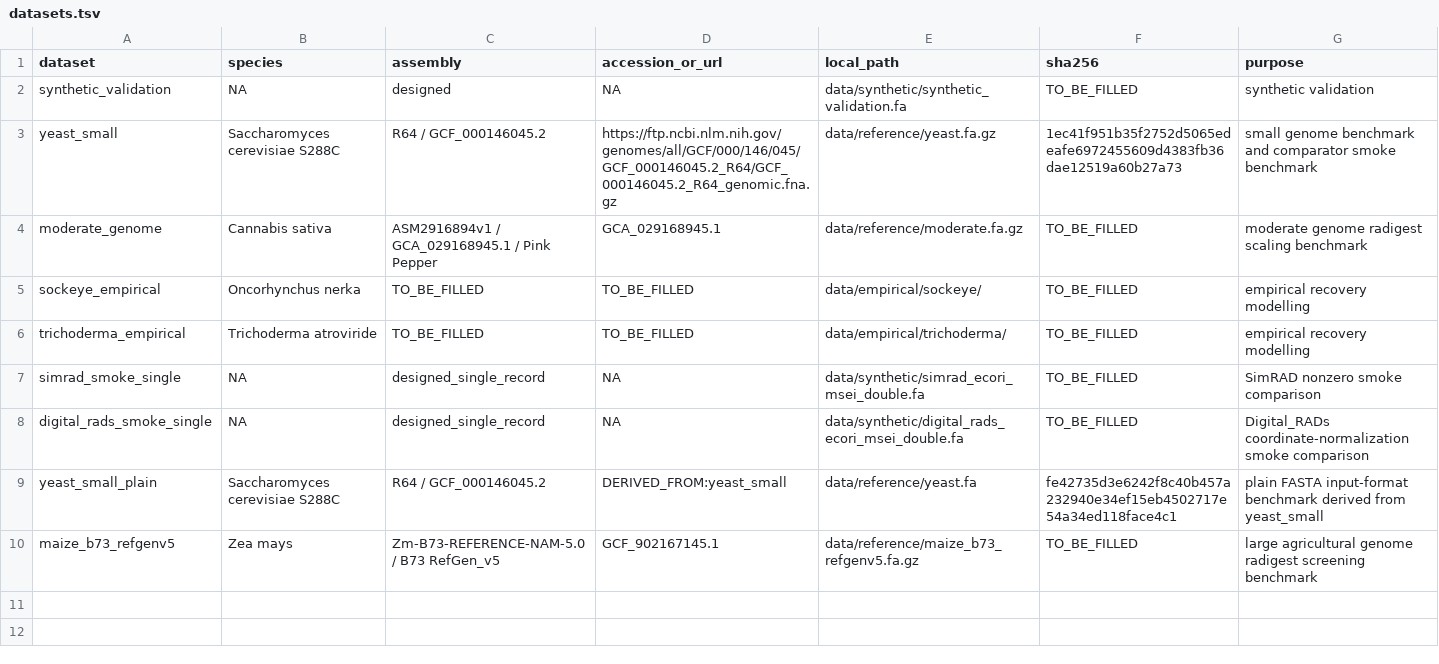
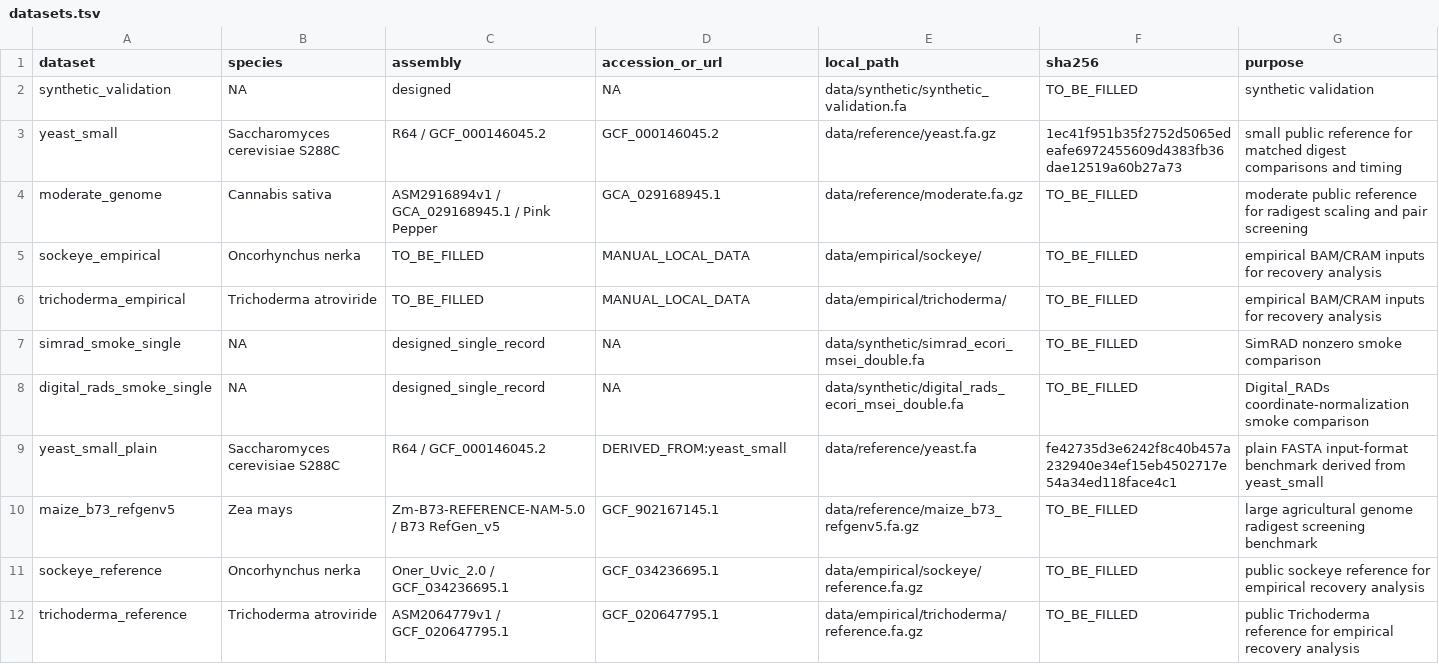
Before and after one commit to ericksamera/radigest-benchmarking, a TSV file: config/datasets.tsv, drawn as a sheet.

Commit message:
feat(scripts)!: revamp reference data handling and configuration - Introduced new scripts for downloading and checking reference data. - Updated `envs/benchmark.yml` to include additional dependencies. - Enhanced `config/datasets.tsv` with clearer dataset descriptions. - Added documentation for output contracts and release checklist. - Removed deprecated Python function affecting reference data processing.

```diff
--- a/config/datasets.tsv
+++ b/config/datasets.tsv
@@ -2,6 +2,6 @@ dataset	species	assembly	accession_or_url	local_path	sha256	purpose
 synthetic_validation	NA	designed	NA	data/synthetic/synthetic_validation.fa	TO_BE_FILLED	synthetic validation
-yeast_small	Saccharomyces cerevisiae S288C	R64 / GCF_000146045.2	https://ftp.ncbi.nlm.nih.gov/genomes/all/GCF/000/146/045/GCF_000146045.2_R64/GCF_000146045.2_R64_genomic.fna.gz	data/reference/yeast.fa.gz	1ec41f951b35f2752d5065edeafe6972455609d4383fb36dae12519a60b27a73	small genome benchmark and comparator smoke benchmark
-moderate_genome	Cannabis sativa	ASM2916894v1 / GCA_029168945.1 / Pink Pepper	GCA_029168945.1	data/reference/moderate.fa.gz	TO_BE_FILLED	moderate genome radigest scaling benchmark
-sockeye_empirical	Oncorhynchus nerka	TO_BE_FILLED	TO_BE_FILLED	data/empirical/sockeye/	TO_BE_FILLED	empirical recovery modelling
-trichoderma_empirical	Trichoderma atroviride	TO_BE_FILLED	TO_BE_FILLED	data/empirical/trichoderma/	TO_BE_FILLED	empirical recovery modelling
+yeast_small	Saccharomyces cerevisiae S288C	R64 / GCF_000146045.2	GCF_000146045.2	data/reference/yeast.fa.gz	1ec41f951b35f2752d5065edeafe6972455609d4383fb36dae12519a60b27a73	small public reference for matched digest comparisons and timing
+moderate_genome	Cannabis sativa	ASM2916894v1 / GCA_029168945.1 / Pink Pepper	GCA_029168945.1	data/reference/moderate.fa.gz	TO_BE_FILLED	moderate public reference for radigest scaling and pair screening
+sockeye_empirical	Oncorhynchus nerka	TO_BE_FILLED	MANUAL_LOCAL_DATA	data/empirical/sockeye/	TO_BE_FILLED	empirical BAM/CRAM inputs for recovery analysis
+trichoderma_empirical	Trichoderma atroviride	TO_BE_FILLED	MANUAL_LOCAL_DATA	data/empirical/trichoderma/	TO_BE_FILLED	empirical BAM/CRAM inputs for recovery analysis
 simrad_smoke_single	NA	designed_single_record	NA	data/synthetic/simrad_ecori_msei_double.fa	TO_BE_FILLED	SimRAD nonzero smoke comparison
@@ -10 +10,3 @@ yeast_small_plain	Saccharomyces cerevisiae S288C	R64 / GCF_000146045.2	DERIVED_F
 maize_b73_refgenv5	Zea mays	Zm-B73-REFERENCE-NAM-5.0 / B73 RefGen_v5	GCF_902167145.1	data/reference/maize_b73_refgenv5.fa.gz	TO_BE_FILLED	large agricultural genome radigest screening benchmark
+sockeye_reference	Oncorhynchus nerka	Oner_Uvic_2.0 / GCF_034236695.1	GCF_034236695.1	data/empirical/sockeye/reference.fa.gz	TO_BE_FILLED	public sockeye reference for empirical recovery analysis
+trichoderma_reference	Trichoderma atroviride	ASM2064779v1 / GCF_020647795.1	GCF_020647795.1	data/empirical/trichoderma/reference.fa.gz	TO_BE_FILLED	public Trichoderma reference for empirical recovery analysis
```
Also changed, not shown: 13 other files.
